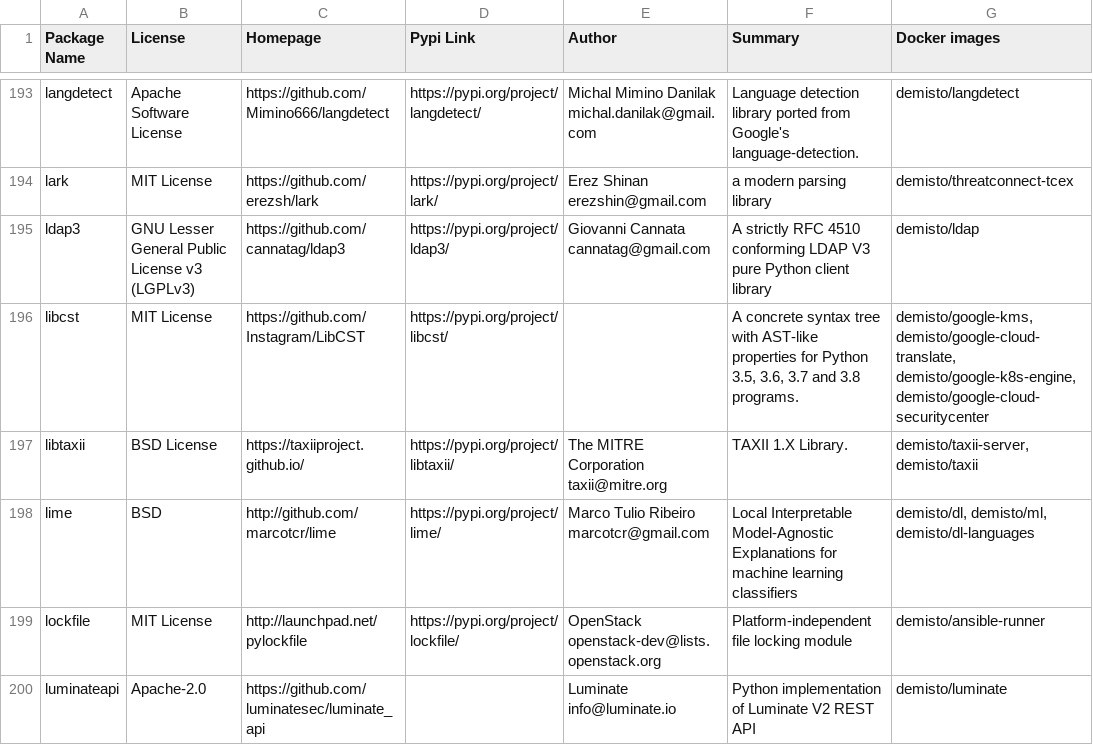
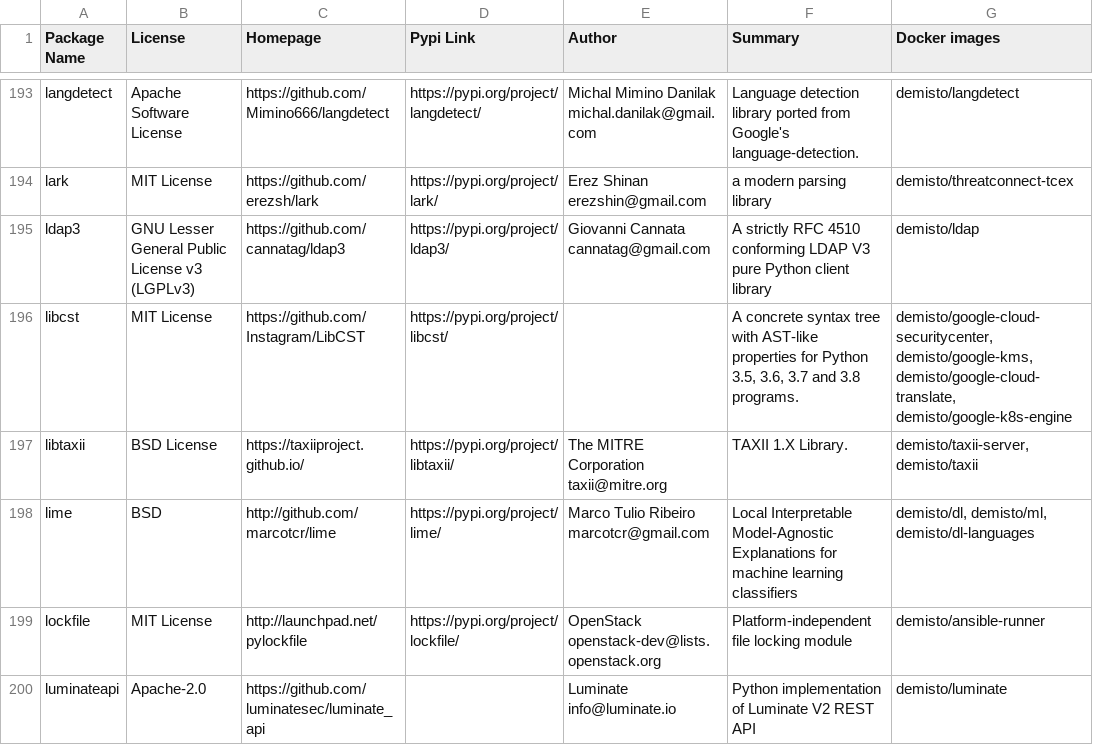
Before and after one commit to upstart-swiss/dockerfiles, a CSV file: used_packages.csv, drawn as a sheet; only a part is shown, gaps mark what is left out; the diff covers the shown part only.

Commit message:
Sat Jan  2 01:15:17 UTC 2021: automatic docker repository update

```diff
--- a/used_packages.csv
+++ b/used_packages.csv
@@ -195,3 +195,3 @@ lark,MIT License,https://github.com/erezsh/lark,https://pypi.org/project/lark/,E
 ldap3,GNU Lesser General Public License v3 (LGPLv3),https://github.com/cannatag/ldap3,https://pypi.org/project/ldap3/,Giovanni Cannata cannatag@gmail.com,A strictly RFC 4510 conforming LDAP V3 pure Python client library,demisto/ldap
-libcst,MIT License,https://github.com/Instagram/LibCST,https://pypi.org/project/libcst/,,"A concrete syntax tree with AST-like properties for Python 3.5, 3.6, 3.7 and 3.8 programs.","demisto/google-kms, demisto/google-cloud-translate, demisto/google-k8s-engine, demisto/google-cloud-securitycenter"
+libcst,MIT License,https://github.com/Instagram/LibCST,https://pypi.org/project/libcst/,,"A concrete syntax tree with AST-like properties for Python 3.5, 3.6, 3.7 and 3.8 programs.","demisto/google-cloud-securitycenter, demisto/google-kms, demisto/google-cloud-translate, demisto/google-k8s-engine"
 libtaxii,BSD License,https://taxiiproject.github.io/,https://pypi.org/project/libtaxii/,The MITRE Corporation taxii@mitre.org,TAXII 1.X Library.,"demisto/taxii-server, demisto/taxii"
```
Also changed, not shown: 1 removed row and 58 edited cells elsewhere in this file, 26 other files.
